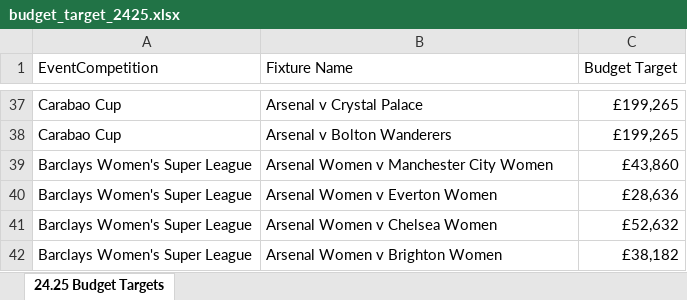
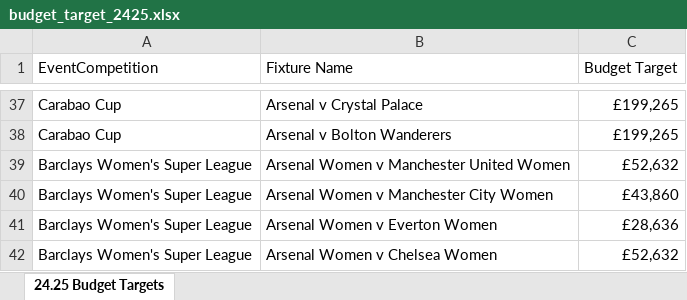
Before and after one commit to AFC-Venue-Premium-Sales/afc-streamlit-apps, an Excel workbook: budget_target_2425.xlsx, sheet 24.25 Budget Targets, drawn as a sheet; only a part is shown, gaps mark what is left out; the shorter side is filled out with more unchanged rows; values as stored, in another font and other column widths than the file's, no borders; table styles not drawn; the diff names each change by its address in the sheet, - before the commit and + after, or states it on an @@ line.

Commit message:
modified:   budget_target_2425.xlsx

```diff
--- a/budget_target_2425.xlsx (sheet 24.25 Budget Targets)
+++ b/budget_target_2425.xlsx (sheet 24.25 Budget Targets)
+row 39: Barclays Women's Super League | Arsenal Women v Manchester United Women | £52,632
```
